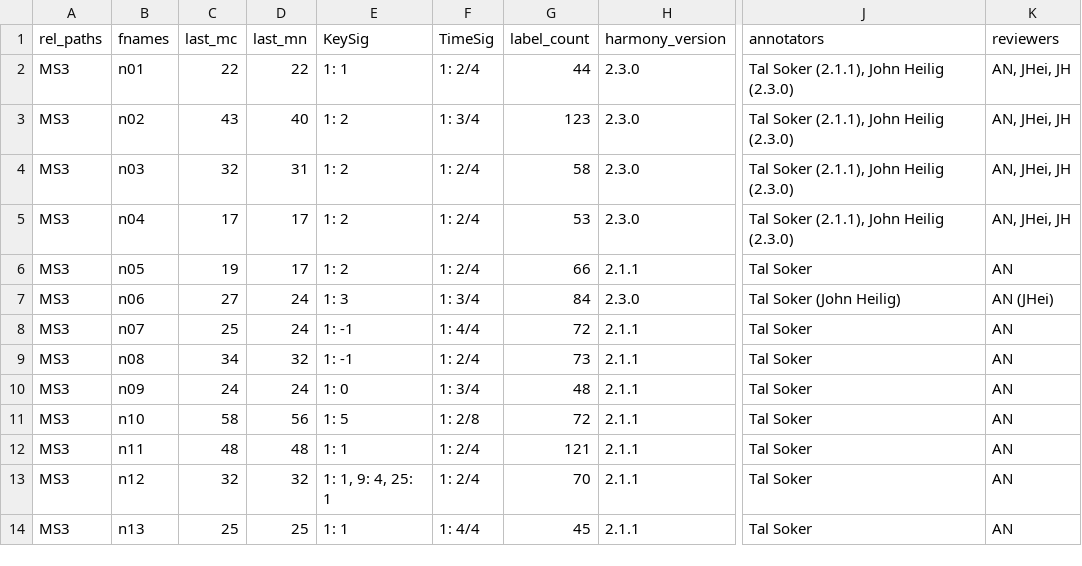
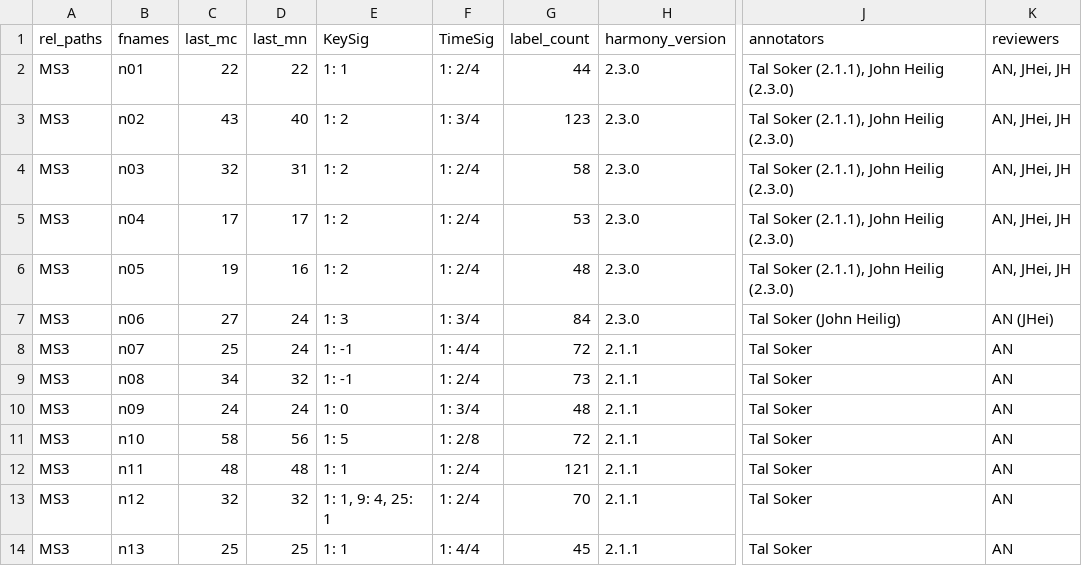
Before and after one commit to DCMLab/schumann_kinderszenen, a TSV file: metadata.tsv, drawn as a sheet; only a part is shown, gaps mark what is left out; the diff names each change by its address in the sheet, - before the commit and + after, or states it on an @@ line.

```diff
--- a/metadata.tsv
+++ b/metadata.tsv
-D6 (last_mn): 17
+D6 (last_mn): 16
-G6 (label_count): 66
+G6 (label_count): 48
-H6 (harmony_version): 2.1.1
+H6 (harmony_version): 2.3.0
-J6 (annotators): Tal Soker
+J6 (annotators): Tal Soker (2.1.1), John Heilig (2.3.0)
-K6 (reviewers): AN
+K6 (reviewers): AN, JHei, JH
```
Also changed, not shown: harmonies/n05.tsv, measures/n05.tsv, 2 other files.
